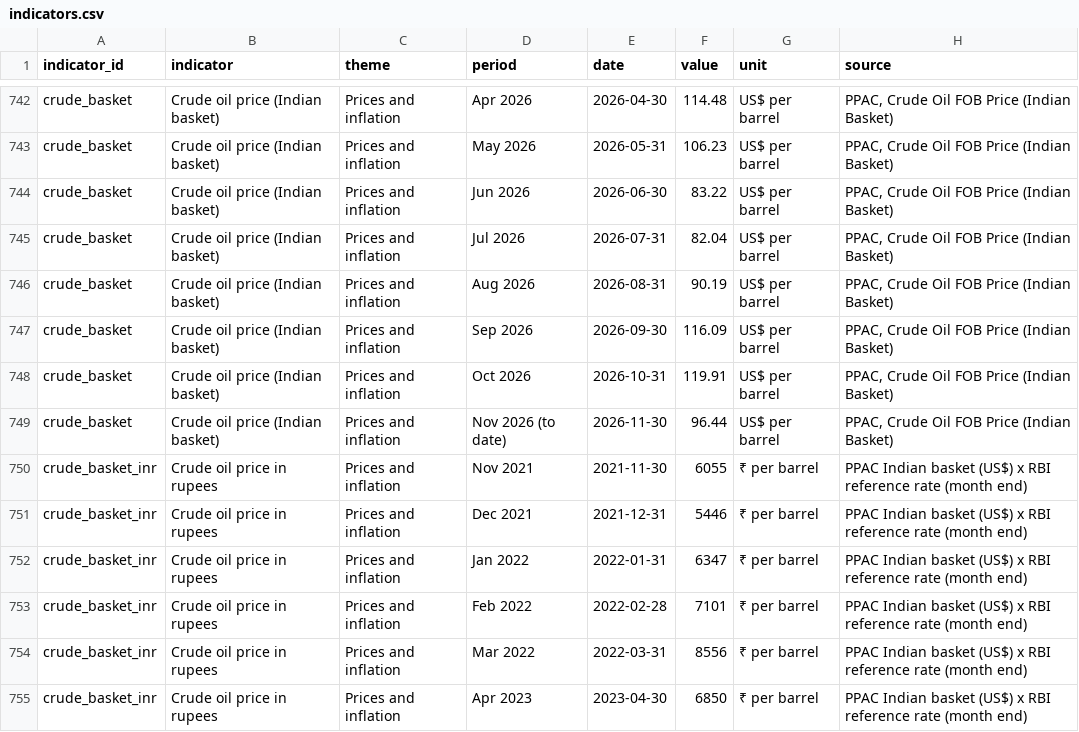
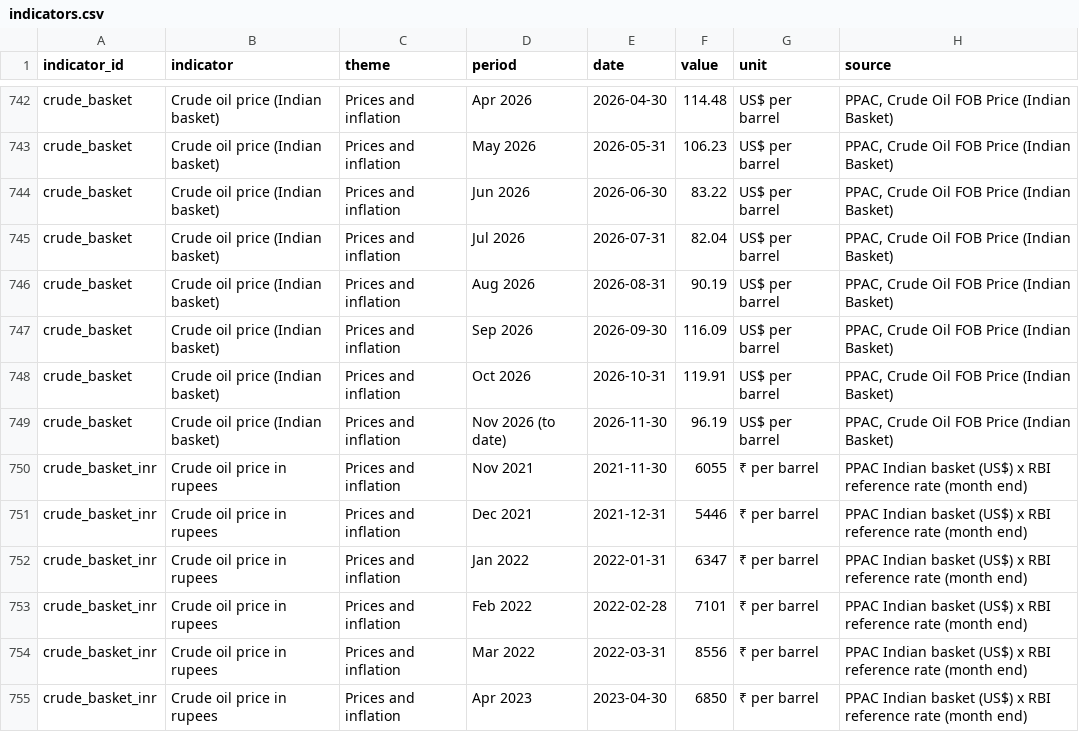
Before and after one commit to pulkitwork2901-creator/Pulkit-Tyagi-NITI-Aayog, a CSV file: public/data/indicators.csv, drawn as a sheet; only a part is shown, gaps mark what is left out.

Commit message:
Refresh indicators 2026-11-16

```diff
--- a/public/data/indicators.csv
+++ b/public/data/indicators.csv
@@ -748,3 +748,3 @@ crude_basket,Crude oil price (Indian basket),Prices and inflation,Sep 2026,2026-
 crude_basket,Crude oil price (Indian basket),Prices and inflation,Oct 2026,2026-10-31,119.91,US$ per barrel,"PPAC, Crude Oil FOB Price (Indian Basket)"
-crude_basket,Crude oil price (Indian basket),Prices and inflation,Nov 2026 (to date),2026-11-30,96.44,US$ per barrel,"PPAC, Crude Oil FOB Price (Indian Basket)"
+crude_basket,Crude oil price (Indian basket),Prices and inflation,Nov 2026 (to date),2026-11-30,96.19,US$ per barrel,"PPAC, Crude Oil FOB Price (Indian Basket)"
 crude_basket_inr,Crude oil price in rupees,Prices and inflation,Nov 2021,2021-11-30,6055,₹ per barrel,PPAC Indian basket (US$) x RBI reference rate (month end)
```
Also changed, not shown: data/reform/msme-snapshots.csv, data/reform/njdg-snapshots.csv, 9 other files.
